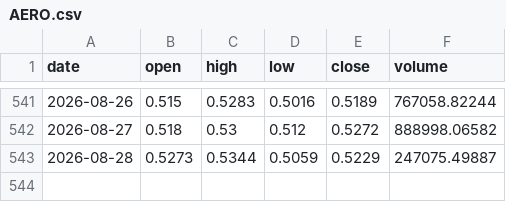
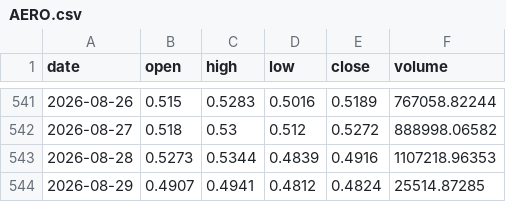
Before and after one commit to DrRobAnthony/market-data, a CSV file: data/AERO.csv, drawn as a sheet; only a part is shown, gaps mark what is left out.

```diff
--- a/data/AERO.csv
+++ b/data/AERO.csv
@@ -542,2 +542,3 @@ date,open,high,low,close,volume
 2026-08-27,0.518,0.53,0.512,0.5272,888998.06582
-2026-08-28,0.5273,0.5344,0.5059,0.5229,247075.49887
+2026-08-28,0.5273,0.5344,0.4839,0.4916,1107218.96353
+2026-08-29,0.4907,0.4941,0.4812,0.4824,25514.87285
```
Also changed, not shown: data/000660.KS.csv, data/GRASS.csv, 33 other files.
